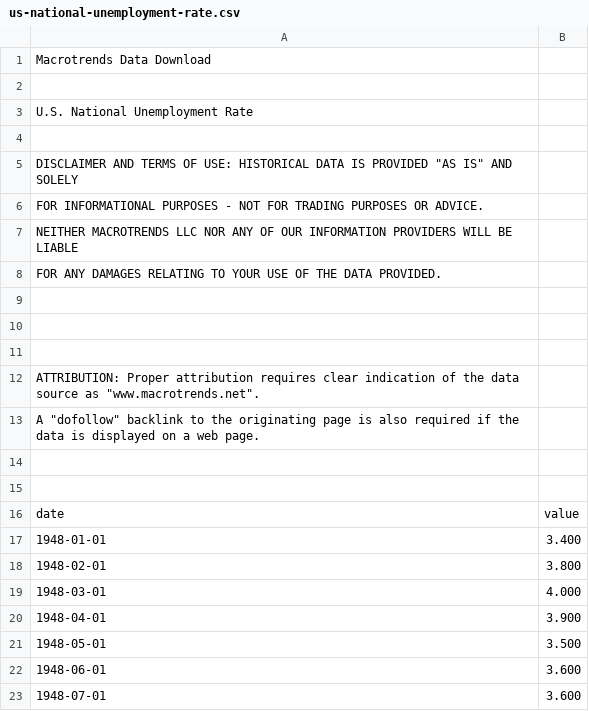
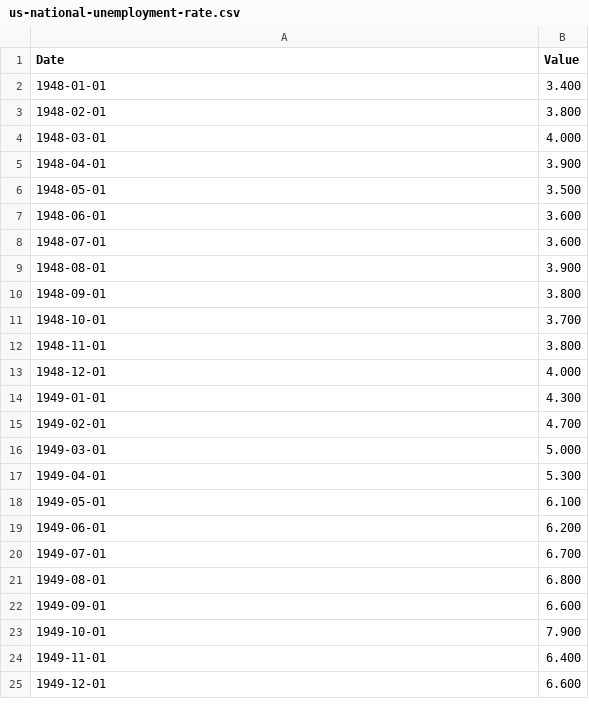
Before and after one commit to sergane13/GeneticTrader, a CSV file: data/us-national-unemployment-rate.csv, drawn as a sheet; only a part is shown; the shorter side is filled out with more unchanged rows; removed rows and columns are numbered as before the commit, all else as after; the diff names each change by its address in the sheet, - before the commit and + after, or states it on an @@ line.

```diff
--- a/data/us-national-unemployment-rate.csv
+++ b/data/us-national-unemployment-rate.csv
-row 1: Macrotrends Data Download
-row 1: (empty)
+row 1: Date | Value
-row 3: U.S. National Unemployment Rate
-row 4: (empty)
-row 5: DISCLAIMER AND TERMS OF USE: HISTORICAL DATA IS PROVIDED "AS IS" AND SOLELY
-row 6: FOR INFORMATIONAL PURPOSES - NOT FOR TRADING PURPOSES OR ADVICE.
-row 7: NEITHER MACROTRENDS LLC NOR ANY OF OUR INFORMATION PROVIDERS WILL BE LIABLE
-row 8: FOR ANY DAMAGES RELATING TO YOUR USE OF THE DATA PROVIDED.
-row 9: (empty)
-row 10: (empty)
-row 11: (empty)
-row 12: ATTRIBUTION: Proper attribution requires clear indication of the data source as "www.macrotrends.net".
-row 13: A "dofollow" backlink to the originating page is also required if the data is displayed on a web page.
-row 14: (empty)
-row 15: (empty)
-row 16: date | value
```
Also changed, not shown: data/S&P500.csv, data/fed-funds-rate.csv, 8 other files.
